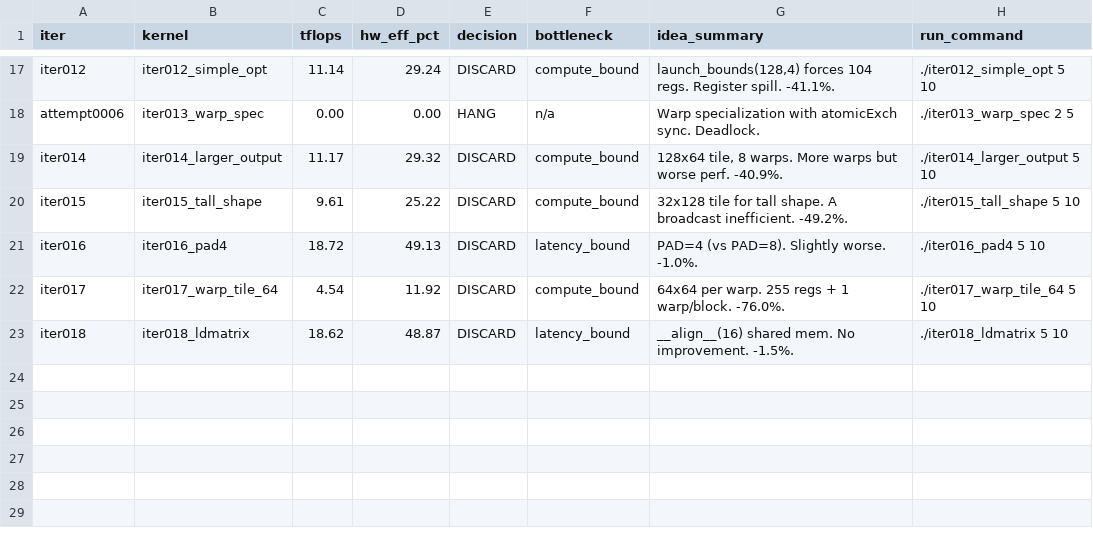
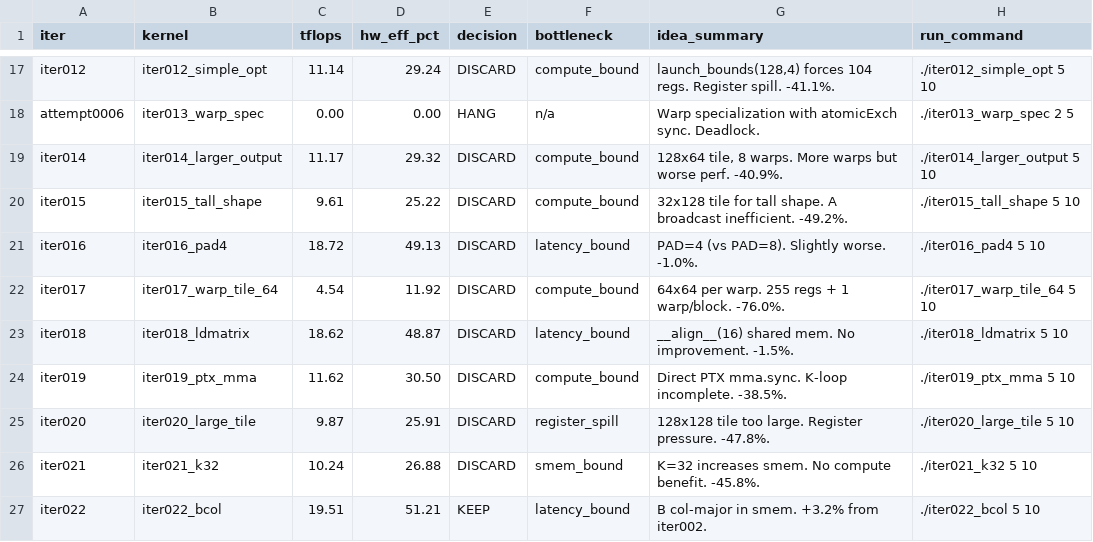
Before and after one commit to codes1gn/croqtile-tuner, a TSV file: tuning/aitune/cuda/logs/matmul_bf16fp32_512x16384x16384/results.tsv, drawn as a sheet; only a part is shown, gaps mark what is left out.

```diff
--- a/tuning/aitune/cuda/logs/matmul_bf16fp32_512x16384x16384/results.tsv
+++ b/tuning/aitune/cuda/logs/matmul_bf16fp32_512x16384x16384/results.tsv
@@ -23 +23,5 @@ iter017	iter017_warp_tile_64	4.54	11.92	DISCARD	compute_bound	64x64 per warp. 25
 iter018	iter018_ldmatrix	18.62	48.87	DISCARD	latency_bound	__align__(16) shared mem. No improvement. -1.5%.	./iter018_ldmatrix 5 10
+iter019	iter019_ptx_mma	11.62	30.50	DISCARD	compute_bound	Direct PTX mma.sync. K-loop incomplete. -38.5%.	./iter019_ptx_mma 5 10
+iter020	iter020_large_tile	9.87	25.91	DISCARD	register_spill	128x128 tile too large. Register pressure. -47.8%.	./iter020_large_tile 5 10
+iter021	iter021_k32	10.24	26.88	DISCARD	smem_bound	K=32 increases smem. No compute benefit. -45.8%.	./iter021_k32 5 10
+iter022	iter022_bcol	19.51	51.21	KEEP	latency_bound	B col-major in smem. +3.2% from iter002.	./iter022_bcol 5 10
```
Also changed, not shown: 9 other files.
